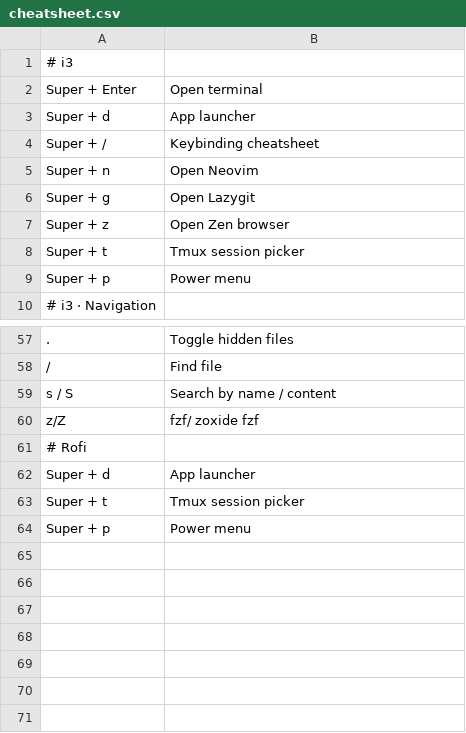
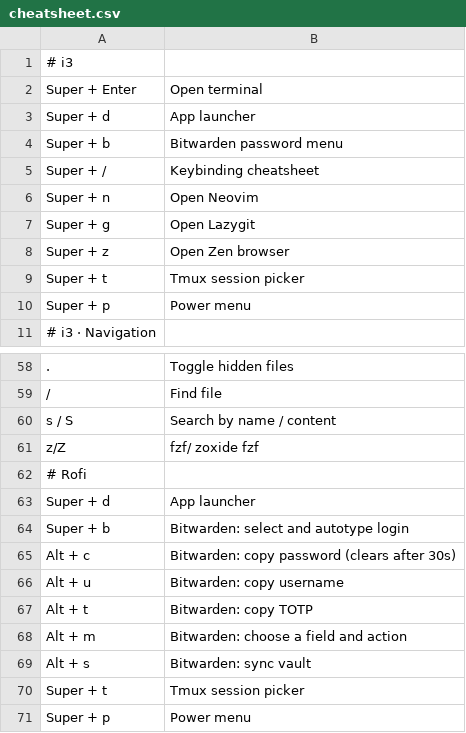
Before and after one commit to Concombrero/dotfiles, a CSV file: scripts/.local/share/cheatsheet.csv, drawn as a sheet; only a part is shown, gaps mark what is left out.

Commit message:
Feat: Password Management

```diff
--- a/scripts/.local/share/cheatsheet.csv
+++ b/scripts/.local/share/cheatsheet.csv
@@ -3,2 +3,3 @@ Super + Enter | Open terminal
 Super + d | App launcher
+Super + b | Bitwarden password menu
 Super + / | Keybinding cheatsheet
@@ -62,2 +63,8 @@ z/Z | fzf/ zoxide fzf
 Super + d | App launcher
+Super + b | Bitwarden: select and autotype login
+Alt + c | Bitwarden: copy password (clears after 30s)
+Alt + u | Bitwarden: copy username
+Alt + t | Bitwarden: copy TOTP
+Alt + m | Bitwarden: choose a field and action
+Alt + s | Bitwarden: sync vault
 Super + t | Tmux session picker
```
Also changed, not shown: 8 other files.
